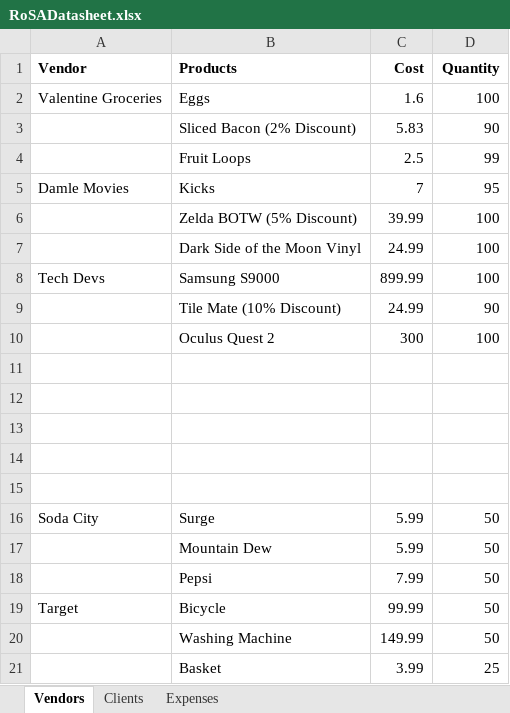
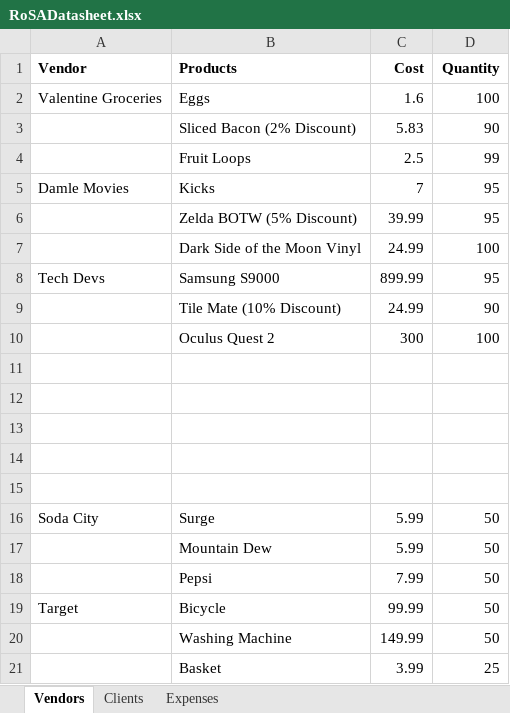
Before and after one commit to 210927-Reston-UiPath/Damle_M_Valentine_N_P0, an Excel workbook: Project0/DataSpreadsheet/RoSADatasheet.xlsx, sheet Vendors, drawn as a sheet; values as stored, in another font and other column widths than the file's, no borders; the diff names each change by its address in the sheet, - before the commit and + after, or states it on an @@ line.

```diff
--- a/Project0/DataSpreadsheet/RoSADatasheet.xlsx (sheet Vendors)
+++ b/Project0/DataSpreadsheet/RoSADatasheet.xlsx (sheet Vendors)
-D6 (Quantity): 100
+D6 (Quantity): 95
-D8 (Quantity): 100
+D8 (Quantity): 95
```
Also changed, not shown: sheet Expenses, sheet Clients, 6 other files.
